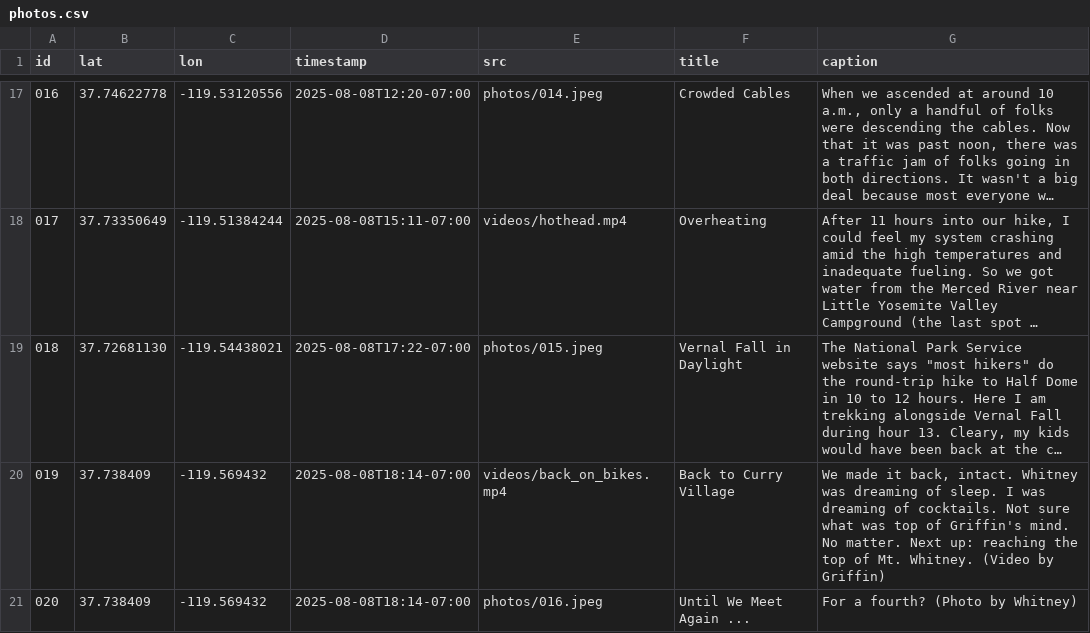
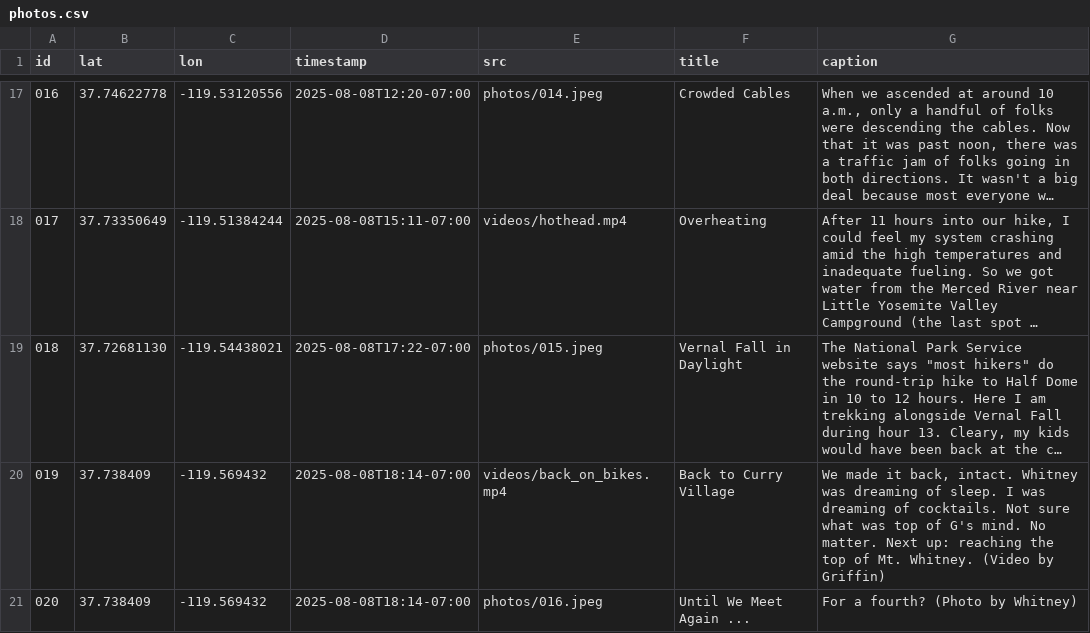
Before and after one commit to mchan-fr/half-dome-hike, a CSV file: assets/photos.csv, drawn as a sheet; only a part is shown, gaps mark what is left out; long unchanged cells end in …; the diff names each change by its address in the sheet, - before the commit and + after, or states it on an @@ line.

Commit message:
Update photos.csv

```diff
--- a/assets/photos.csv
+++ b/assets/photos.csv
-G20 (caption): …top of Griffin's mind. No…
+G20 (caption): …top of G's mind. No…
```
